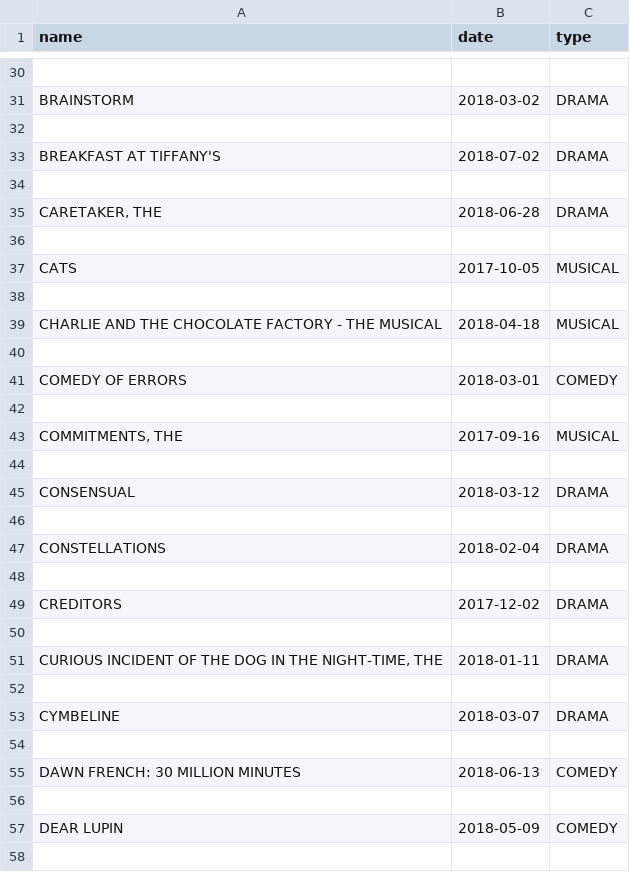
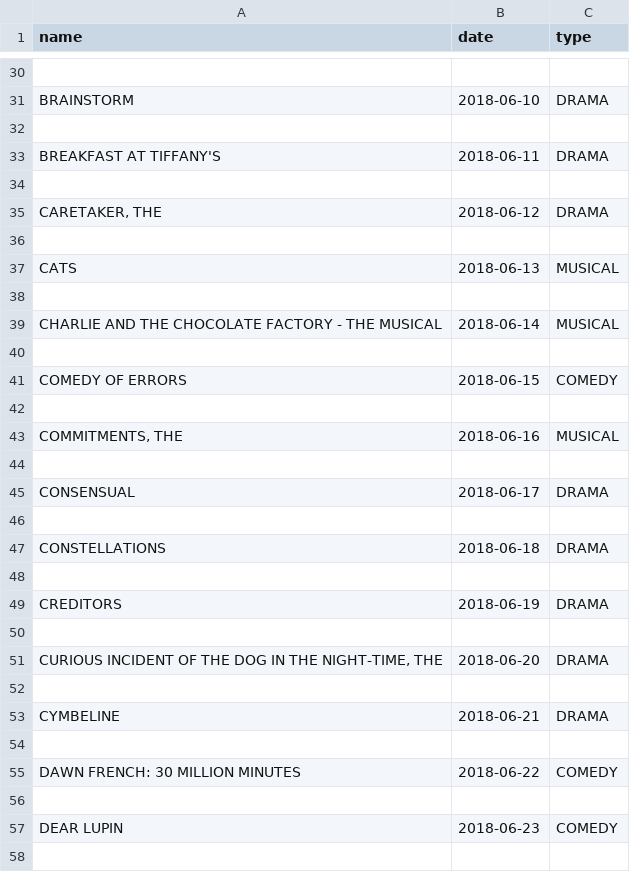
Before and after one commit to VelGromova/tickets4sale, a CSV file: src/assets/shows.csv, drawn as a sheet; only a part is shown, gaps mark what is left out; the diff covers the shown part only.

```diff
--- a/src/assets/shows.csv
+++ b/src/assets/shows.csv
@@ -30,29 +30,29 @@ name,date,type
 
-"BRAINSTORM",2018-03-02,"DRAMA"
+"BRAINSTORM",2018-06-10,"DRAMA"
 
-"BREAKFAST AT TIFFANY'S",2018-07-02,"DRAMA"
+"BREAKFAST AT TIFFANY'S",2018-06-11,"DRAMA"
 
-"CARETAKER, THE",2018-06-28,"DRAMA"
+"CARETAKER, THE",2018-06-12,"DRAMA"
 
-"CATS",2017-10-05,"MUSICAL"
+"CATS",2018-06-13,"MUSICAL"
 
-"CHARLIE AND THE CHOCOLATE FACTORY - THE MUSICAL",2018-04-18,"MUSICAL"
+"CHARLIE AND THE CHOCOLATE FACTORY - THE MUSICAL",2018-06-14,"MUSICAL"
 
-"COMEDY OF ERRORS",2018-03-01,"COMEDY"
+"COMEDY OF ERRORS",2018-06-15,"COMEDY"
 
-"COMMITMENTS, THE",2017-09-16,"MUSICAL"
+"COMMITMENTS, THE",2018-06-16,"MUSICAL"
 
-"CONSENSUAL",2018-03-12,"DRAMA"
+"CONSENSUAL",2018-06-17,"DRAMA"
 
-"CONSTELLATIONS",2018-02-04,"DRAMA"
+"CONSTELLATIONS",2018-06-18,"DRAMA"
 
-"CREDITORS",2017-12-02,"DRAMA"
+"CREDITORS",2018-06-19,"DRAMA"
 
-"CURIOUS INCIDENT OF THE DOG IN THE NIGHT-TIME, THE",2018-01-11,"DRAMA"
+"CURIOUS INCIDENT OF THE DOG IN THE NIGHT-TIME, THE",2018-06-20,"DRAMA"
 
-"CYMBELINE",2018-03-07,"DRAMA"
+"CYMBELINE",2018-06-21,"DRAMA"
 
-"DAWN FRENCH: 30 MILLION MINUTES ",2018-06-13,"COMEDY"
+"DAWN FRENCH: 30 MILLION MINUTES ",2018-06-22,"COMEDY"
 
-"DEAR LUPIN",2018-05-09,"COMEDY"
+"DEAR LUPIN",2018-06-23,"COMEDY"
 
```
Also changed, not shown: 107 edited cells elsewhere in this file, 16 other files.
